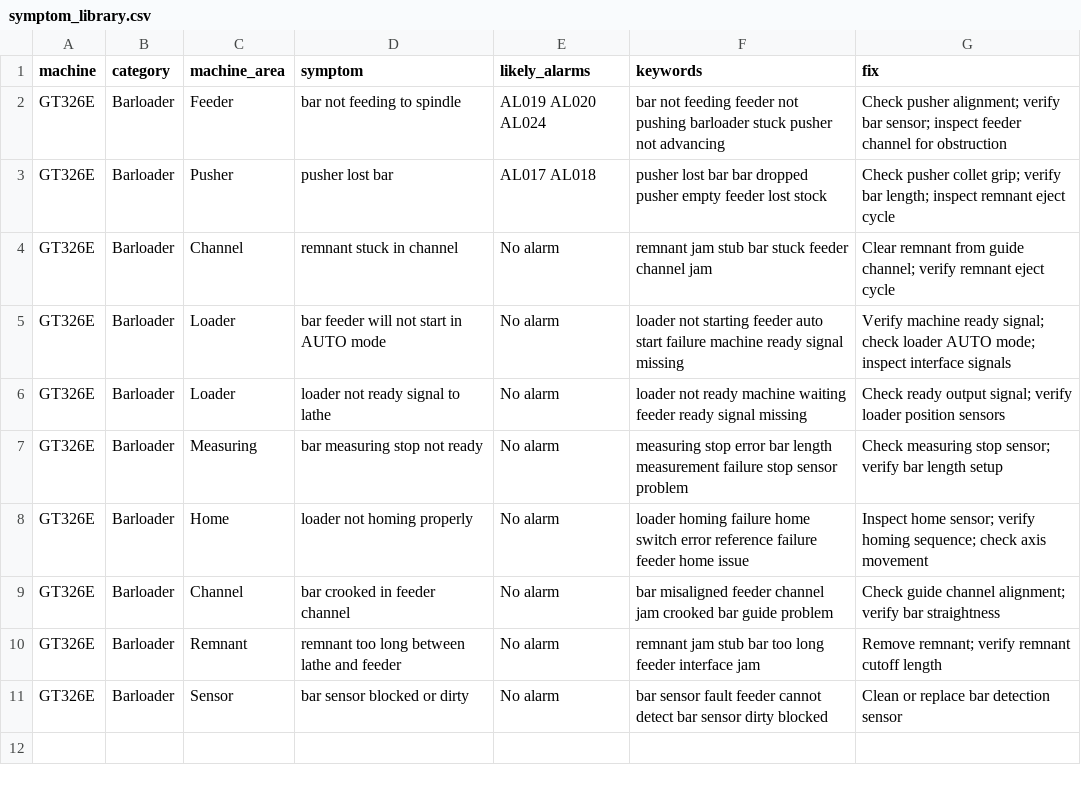
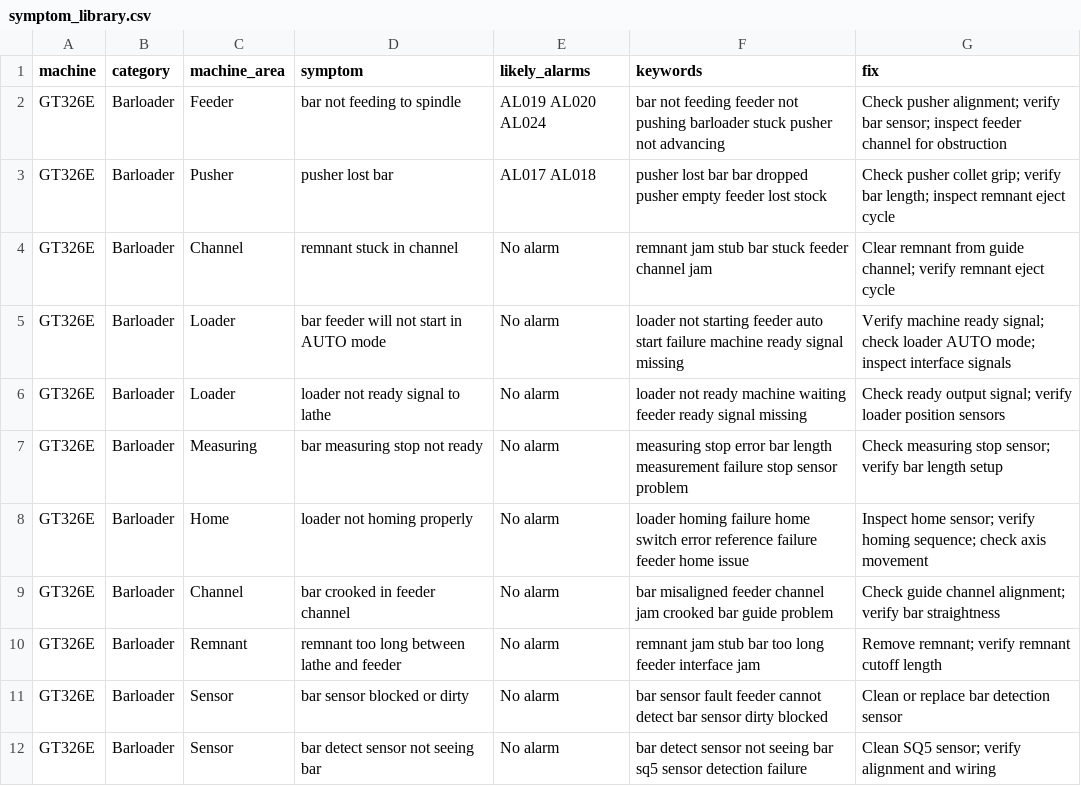
Before and after one commit to RepoRanger24/maintenance-troubleshooter, a CSV file: data/symptom_library.csv, drawn as a sheet; the diff names each change by its address in the sheet, - before the commit and + after, or states it on an @@ line.

Commit message:
Update symptom_library.csv

```diff
--- a/data/symptom_library.csv
+++ b/data/symptom_library.csv
+row 12: GT326E | Barloader | Sensor | bar detect sensor not seeing bar | No alarm | bar detect sensor not seeing bar sq5 sensor detection failure | Clean SQ5 sensor; verify alignment and wiring
```
